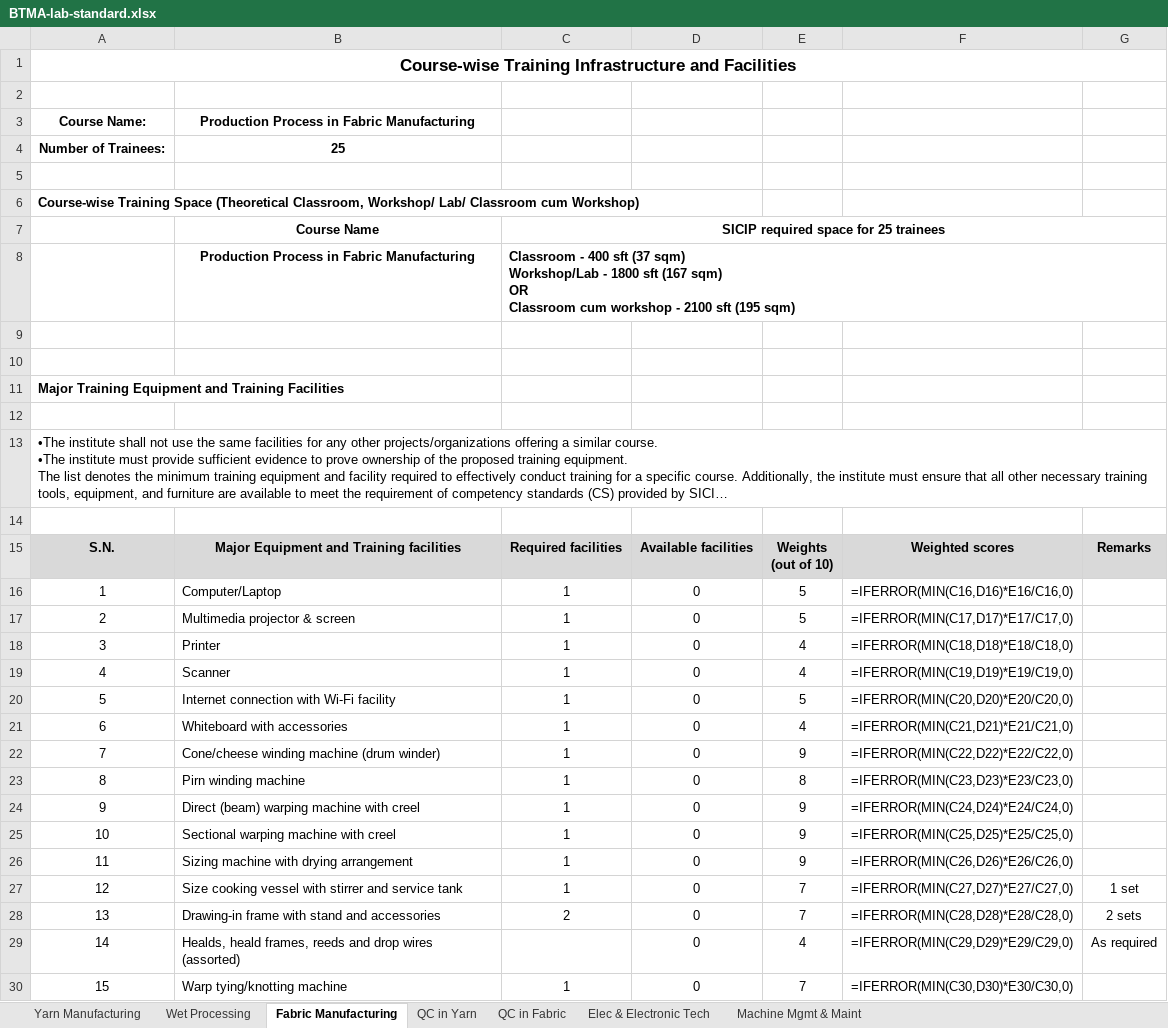
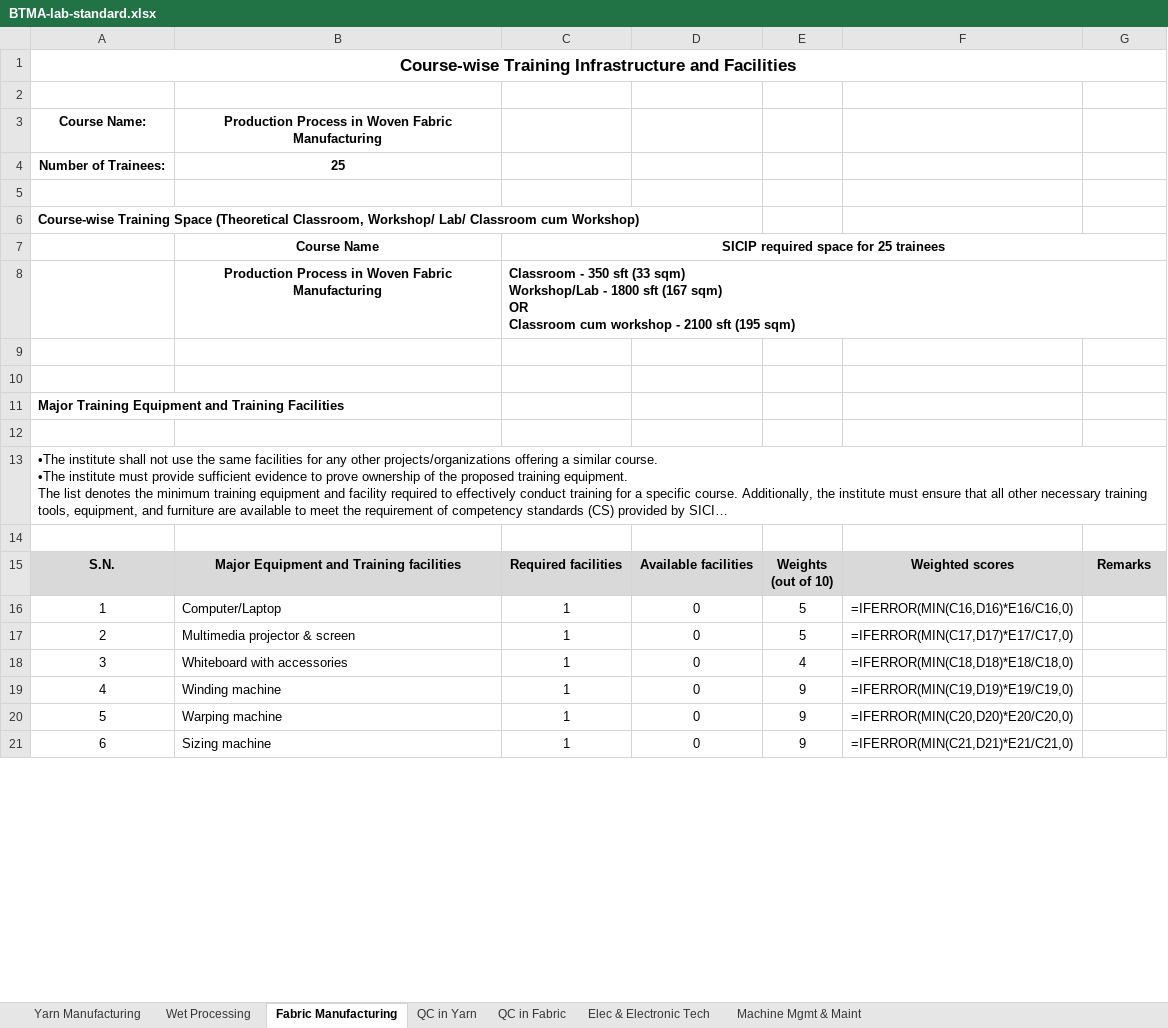
Before and after one commit to shourovrm/SICIP-standards, an Excel workbook: lab-standards/BTMA-lab-standard.xlsx, sheet Fabric Manufacturing, drawn as a sheet; only a part is shown; long unchanged cells end in …; values as stored, in another font and other column widths than the file's, no borders; formulas without a stored value are shown as written; removed rows and columns are numbered as before the commit, all else as after; ↵ is a line break in a cell; the diff covers the shown part only; the diff names each change by its address in the sheet, - before the commit and + after, or states it on an @@ line.

Commit message:
feat: replace BTMA yarn QC and woven fabric CS (05 Nov 26)

```diff
--- a/lab-standards/BTMA-lab-standard.xlsx (sheet Fabric Manufacturing)
+++ b/lab-standards/BTMA-lab-standard.xlsx (sheet Fabric Manufacturing)
-B3: Production Process in Fabric Manufacturing
+B3: Production Process in Woven Fabric Manufacturing
-B8: Production Process in Fabric Manufacturing
+B8: Production Process in Woven Fabric Manufacturing
-C8: Classroom - 400 sft (37 sqm) ↵ Workshop/Lab…
+C8: Classroom - 350 sft (33 sqm) ↵ Workshop/Lab…
@@ column A renumbered between rows 13 and 23 @@
-row 18: 3 | Printer | 1 | 0 | 4 | =IFERROR(MIN(C18,D18)*E18/C18,0)
-row 19: 4 | Scanner | 1 | 0 | 4 | =IFERROR(MIN(C19,D19)*E19/C19,0)
-row 20: 5 | Internet connection with Wi-Fi facility | 1 | 0 | 5 | =IFERROR(MIN(C20,D20)*E20/C20,0)
-F18: =IFERROR(MIN(C21,D21)*E21/C21,0)
+F18: =IFERROR(MIN(C18,D18)*E18/C18,0)
-B19: Cone/cheese winding machine (drum winder)
+B19: Winding machine
-F19: =IFERROR(MIN(C22,D22)*E22/C22,0)
+F19: =IFERROR(MIN(C19,D19)*E19/C19,0)
-row 23: 8 | Pirn winding machine | 1 | 0 | 8 | =IFERROR(MIN(C23,D23)*E23/C23,0)
-row 24: 9 | Direct (beam) warping machine with creel | 1 | 0 | 9 | =IFERROR(MIN(C24,D24)*E24/C24,0)
-B20: Sectional warping machine with creel
+B20: Warping machine
-F20: =IFERROR(MIN(C25,D25)*E25/C25,0)
+F20: =IFERROR(MIN(C20,D20)*E20/C20,0)
-B21: Sizing machine with drying arrangement
+B21: Sizing machine
-F21: =IFERROR(MIN(C26,D26)*E26/C26,0)
+F21: =IFERROR(MIN(C21,D21)*E21/C21,0)
-row 27: 12 | Size cooking vessel with stirrer and service tank | 1 | 0 | 7 | =IFERROR(MIN(C27,D27)*E27/C27,0) | 1 set
-row 28: 13 | Drawing-in frame with stand and accessories | 2 | 0 | 7 | =IFERROR(MIN(C28,D28)*E28/C28,0) | 2 sets
-row 29: 14 | Healds, heald frames, reeds and drop wires (assorted) |  | 0 | 4 | =IFERROR(MIN(C29,D29)*E29/C29,0) | As required
-row 30: 15 | Warp tying/knotting machine | 1 | 0 | 7 | =IFERROR(MIN(C30,D30)*E30/C30,0)
```
Also changed, not shown: 28 removed rows and 9 edited cells elsewhere in this sheet, sheet QC in Yarn, 12 other files.
